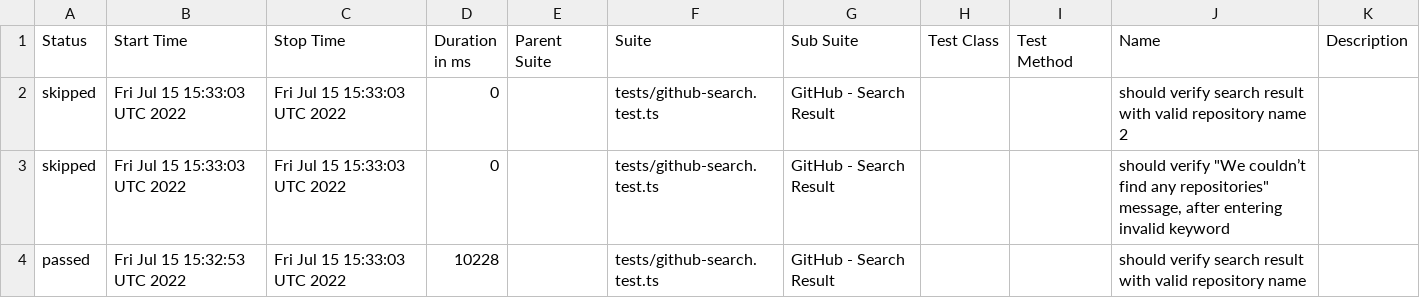
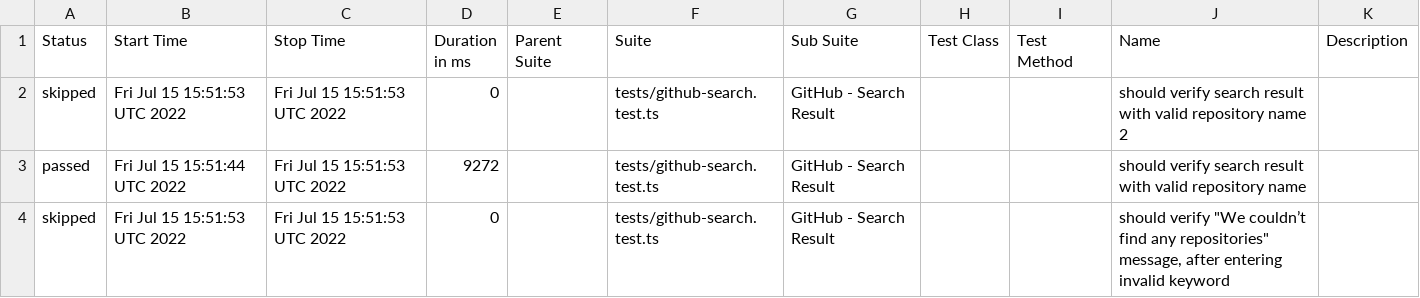
Before and after one commit to anneH/allure-playwright-example, a CSV file: data/suites.csv, drawn as a sheet.

```diff
--- a/data/suites.csv
+++ b/data/suites.csv
@@ -1,4 +1,4 @@
 "Status","Start Time","Stop Time","Duration in ms","Parent Suite","Suite","Sub Suite","Test Class","Test Method","Name","Description"
-"skipped","Fri Jul 15 15:33:03 UTC 2022","Fri Jul 15 15:33:03 UTC 2022","0","","tests/github-search.test.ts","GitHub - Search Result","","","should verify search result with valid repository name 2",""
-"skipped","Fri Jul 15 15:33:03 UTC 2022","Fri Jul 15 15:33:03 UTC 2022","0","","tests/github-search.test.ts","GitHub - Search Result","","","should verify ""We couldn’t find any repositories"" message, after entering invalid keyword",""
-"passed","Fri Jul 15 15:32:53 UTC 2022","Fri Jul 15 15:33:03 UTC 2022","10228","","tests/github-search.test.ts","GitHub - Search Result","","","should verify search result with valid repository name",""
+"skipped","Fri Jul 15 15:51:53 UTC 2022","Fri Jul 15 15:51:53 UTC 2022","0","","tests/github-search.test.ts","GitHub - Search Result","","","should verify search result with valid repository name 2",""
+"passed","Fri Jul 15 15:51:44 UTC 2022","Fri Jul 15 15:51:53 UTC 2022","9272","","tests/github-search.test.ts","GitHub - Search Result","","","should verify search result with valid repository name",""
+"skipped","Fri Jul 15 15:51:53 UTC 2022","Fri Jul 15 15:51:53 UTC 2022","0","","tests/github-search.test.ts","GitHub - Search Result","","","should verify ""We couldn’t find any repositories"" message, after entering invalid keyword",""
```
Also changed, not shown: 19 other files.
